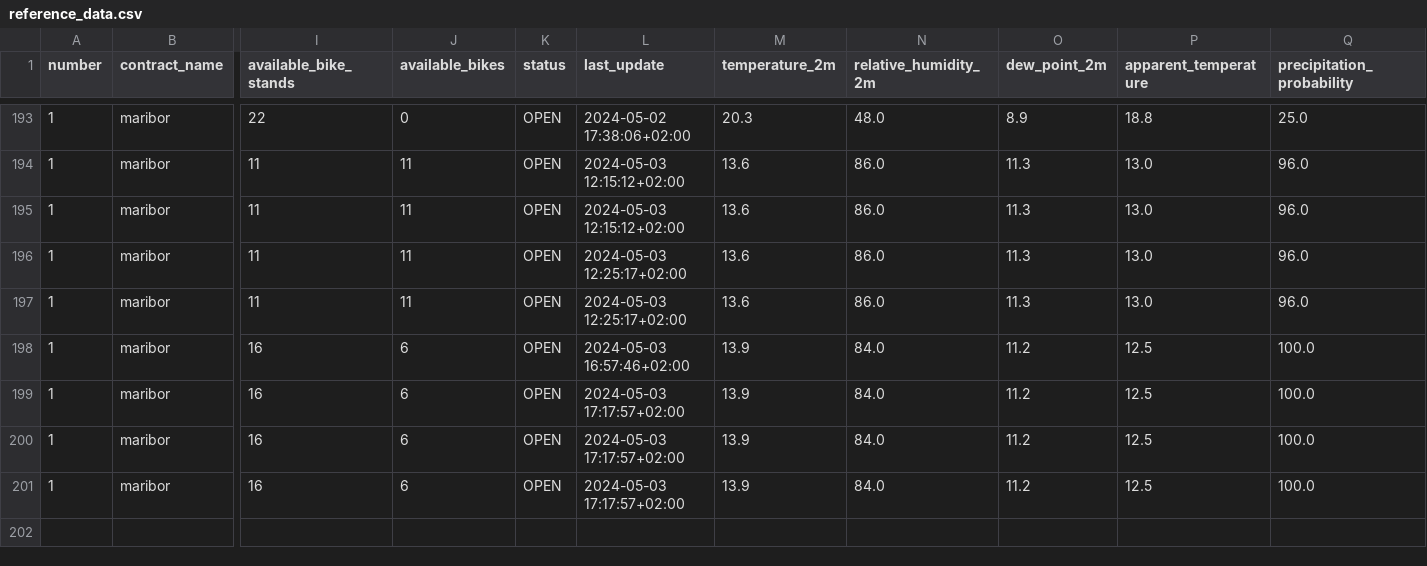
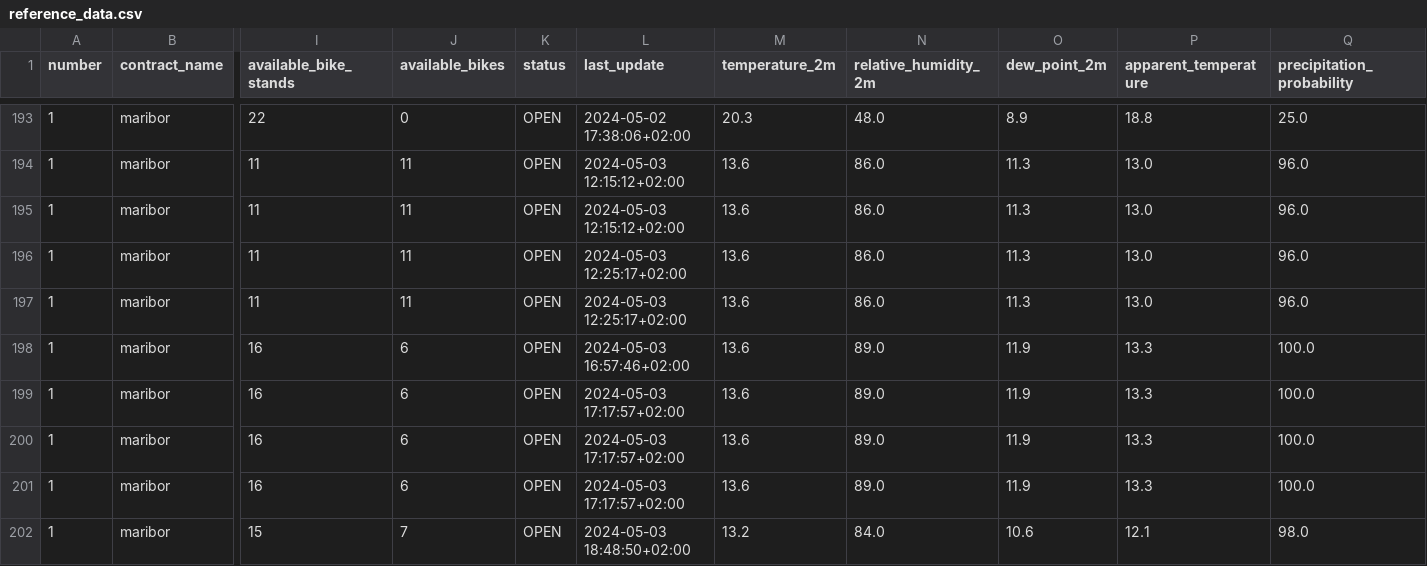
Before and after one commit to PetelinekBenjamin/strojnoucenje111, a CSV file: data/processed/reference_data.csv, drawn as a sheet; only a part is shown, gaps mark what is left out; rows hold the shown columns only; the diff names each change by its address in the sheet, - before the commit and + after, or states it on an @@ line.

```diff
--- a/data/processed/reference_data.csv
+++ b/data/processed/reference_data.csv
-M198:M201 (temperature_2m): 13.9
+M198:M201 (temperature_2m): 13.6
-N198:N201 (relative_humidity_2m): 84.0
+N198:N201 (relative_humidity_2m): 89.0
-O198:O201 (dew_point_2m): 11.2
+O198:O201 (dew_point_2m): 11.9
-P198:P201 (apparent_temperature): 12.5
+P198:P201 (apparent_temperature): 13.3
+row 202: 1 | maribor | 15 | 7 | OPEN | 2024-05-03 18:48:50+02:00 | 13.2 | 84.0 | 10.6 | 12.1 | 98.0
```
Also changed, not shown: 6 other files.
